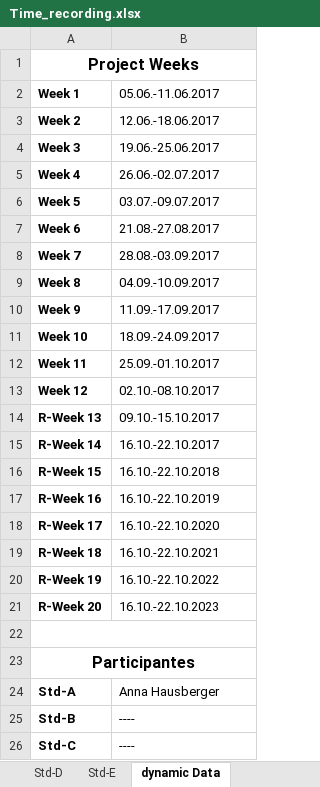
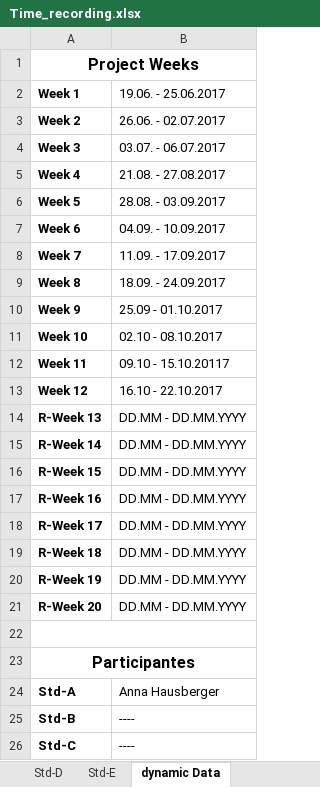
Before and after one commit to S1510237010/PRO3, an Excel workbook: trunk/Documentation/ProjectDocumentation/Time_recording.xlsx, sheet dynamic Data, drawn as a sheet; only a part is shown; values as stored, in another font and other column widths than the file's, no borders; the diff names each change by its address in the sheet, - before the commit and + after, or states it on an @@ line.

```diff
--- a/trunk/Documentation/ProjectDocumentation/Time_recording.xlsx (sheet dynamic Data)
+++ b/trunk/Documentation/ProjectDocumentation/Time_recording.xlsx (sheet dynamic Data)
-B2: 05.06.-11.06.2017
+B2: 19.06. - 25.06.2017
-B3 (19.06. - 25.06.2017): 12.06.-18.06.2017
+B3 (19.06. - 25.06.2017): 26.06. - 02.07.2017
-B4 (19.06. - 25.06.2017): 19.06.-25.06.2017
+B4 (19.06. - 25.06.2017): 03.07. - 06.07.2017
-B5 (19.06. - 25.06.2017): 26.06.-02.07.2017
+B5 (19.06. - 25.06.2017): 21.08. - 27.08.2017
-B6 (19.06. - 25.06.2017): 03.07.-09.07.2017
+B6 (19.06. - 25.06.2017): 28.08. - 03.09.2017
-B7 (19.06. - 25.06.2017): 21.08.-27.08.2017
+B7 (19.06. - 25.06.2017): 04.09. - 10.09.2017
-B8 (19.06. - 25.06.2017): 28.08.-03.09.2017
+B8 (19.06. - 25.06.2017): 11.09. - 17.09.2017
-B9 (19.06. - 25.06.2017): 04.09.-10.09.2017
+B9 (19.06. - 25.06.2017): 18.09. - 24.09.2017
-B10 (19.06. - 25.06.2017): 11.09.-17.09.2017
+B10 (19.06. - 25.06.2017): 25.09 - 01.10.2017
-B11 (19.06. - 25.06.2017): 18.09.-24.09.2017
+B11 (19.06. - 25.06.2017): 02.10 - 08.10.2017
-B12 (19.06. - 25.06.2017): 25.09.-01.10.2017
+B12 (19.06. - 25.06.2017): 09.10 - 15.10.20117
-B13 (19.06. - 25.06.2017): 02.10.-08.10.2017
+B13 (19.06. - 25.06.2017): 16.10 - 22.10.2017
-B14 (19.06. - 25.06.2017): 09.10.-15.10.2017
+B14 (19.06. - 25.06.2017): DD.MM - DD.MM.YYYY
-B15 (19.06. - 25.06.2017): 16.10.-22.10.2017
+B15 (19.06. - 25.06.2017): DD.MM - DD.MM.YYYY
-B16 (19.06. - 25.06.2017): 16.10.-22.10.2018
+B16 (19.06. - 25.06.2017): DD.MM - DD.MM.YYYY
-B17 (19.06. - 25.06.2017): 16.10.-22.10.2019
+B17 (19.06. - 25.06.2017): DD.MM - DD.MM.YYYY
-B18 (19.06. - 25.06.2017): 16.10.-22.10.2020
+B18 (19.06. - 25.06.2017): DD.MM - DD.MM.YYYY
-B19 (19.06. - 25.06.2017): 16.10.-22.10.2021
+B19 (19.06. - 25.06.2017): DD.MM - DD.MM.YYYY
-B20 (19.06. - 25.06.2017): 16.10.-22.10.2022
+B20 (19.06. - 25.06.2017): DD.MM - DD.MM.YYYY
-B21 (19.06. - 25.06.2017): 16.10.-22.10.2023
+B21 (19.06. - 25.06.2017): DD.MM - DD.MM.YYYY
```
Also changed, not shown: sheet Std-A, sheet Overview, sheet Std-C, sheet Std-D, sheet Std-B, sheet Std-E, formulas that keep their value, trunk/Documentation/ProjectDocumentation/Website_template.xlsx, 8 other files.
